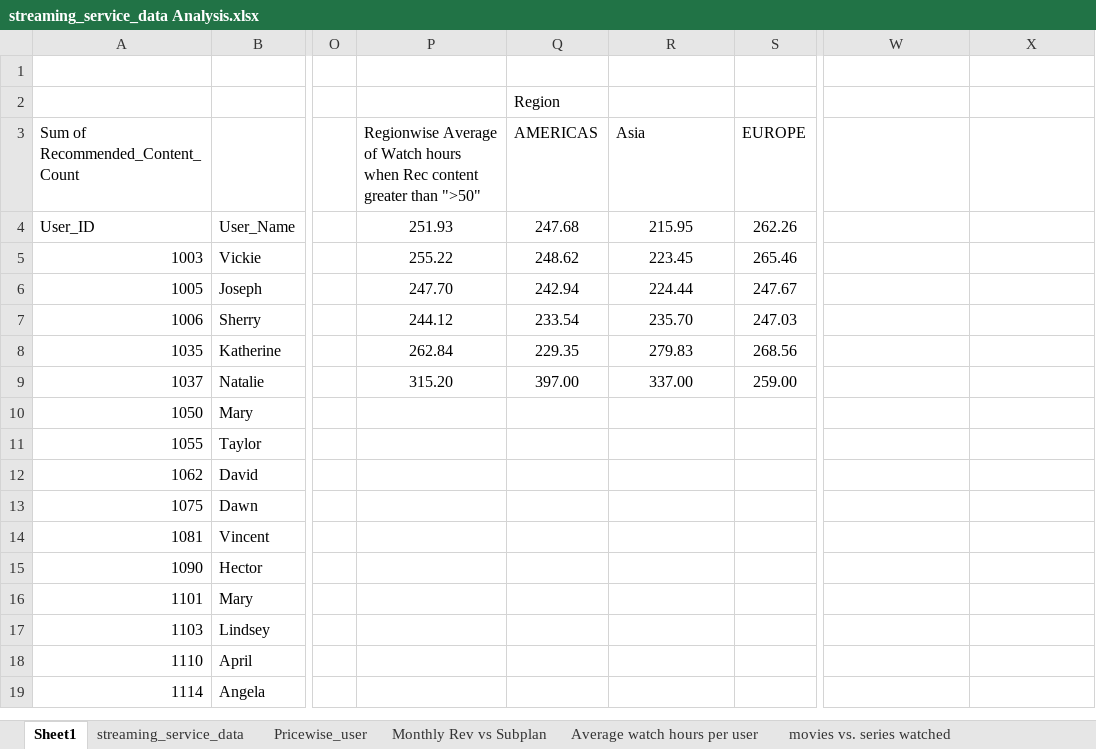
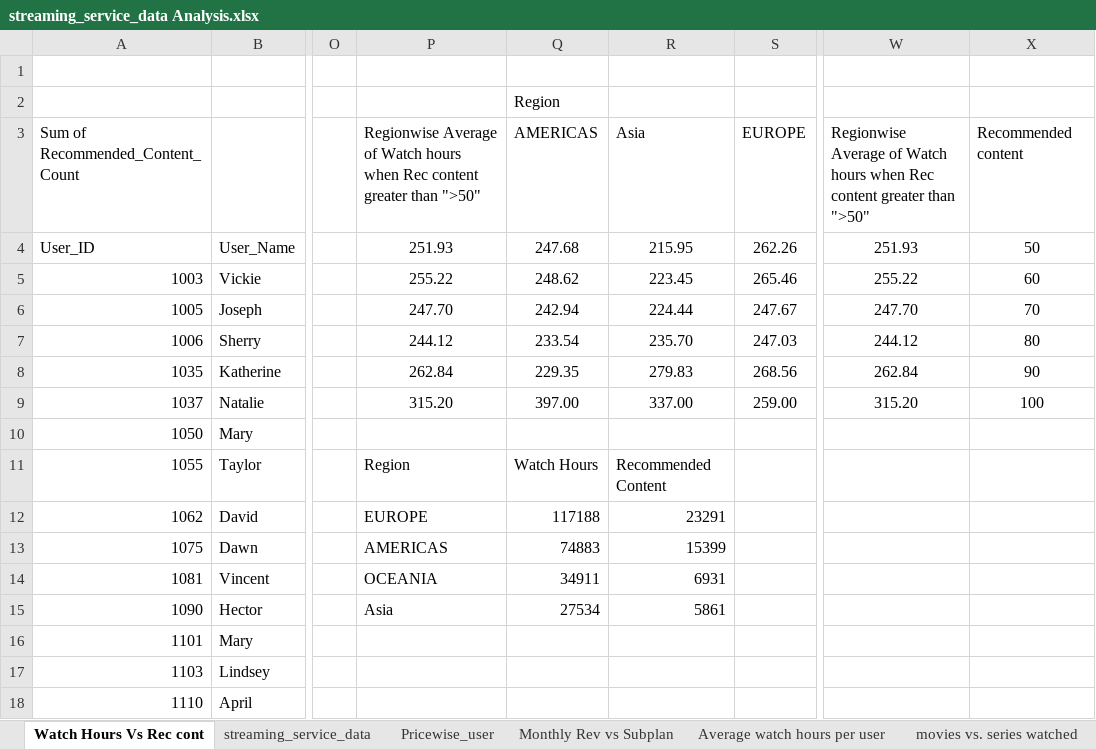
Before and after one commit to bhaleraoyuvraj11-boop/Demo1, an Excel workbook: streaming_service_data Analysis.xlsx, sheet Watch Hours Vs Rec cont, drawn as a sheet; only a part is shown, gaps mark what is left out; the shorter side is filled out with more unchanged rows; values as stored, in another font and other column widths than the file's, no borders; charts and pictures not drawn; the diff names each change by its address in the sheet, - before the commit and + after, or states it on an @@ line.

Commit message:
Add files via upload

```diff
--- a/streaming_service_data Analysis.xlsx (sheet Watch Hours Vs Rec cont)
+++ b/streaming_service_data Analysis.xlsx (sheet Watch Hours Vs Rec cont)
-sheet tab: Sheet1
+sheet tab: Watch Hours Vs Rec cont
-W3: (empty)
+W3: Regionwise Average of Watch hours when Rec content greater than ">50"
-X3: (empty)
+X3: Recommended content
-W4: (empty)
+W4: 251.93
-X4: (empty)
+X4: 50
-W5: (empty)
+W5: 255.22
-X5: (empty)
+X5: 60
-W6: (empty)
+W6: 247.70
-X6: (empty)
+X6: 70
-W7: (empty)
+W7: 244.12
-X7: (empty)
+X7: 80
-W8: (empty)
+W8: 262.84
-X8: (empty)
+X8: 90
-W9: (empty)
+W9: 315.20
-X9: (empty)
+X9: 100
-P11: (empty)
+P11: Region
-Q11: (empty)
+Q11: Watch Hours
-R11: (empty)
+R11: Recommended Content
-P12: (empty)
+P12: EUROPE
-Q12: (empty)
+Q12: 117188
-R12: (empty)
+R12: 23291
-P13: (empty)
+P13: AMERICAS
-Q13: (empty)
+Q13: 74883
-R13: (empty)
+R13: 15399
-P14: (empty)
+P14: OCEANIA
-Q14: (empty)
+Q14: 34911
-R14: (empty)
+R14: 6931
-P15: (empty)
+P15: Asia
-Q15: (empty)
+Q15: 27534
-R15: (empty)
+R15: 5861
```
Also changed, not shown: charts or pictures.
